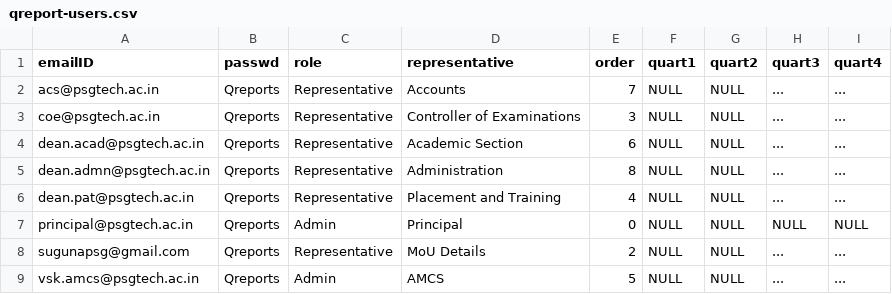
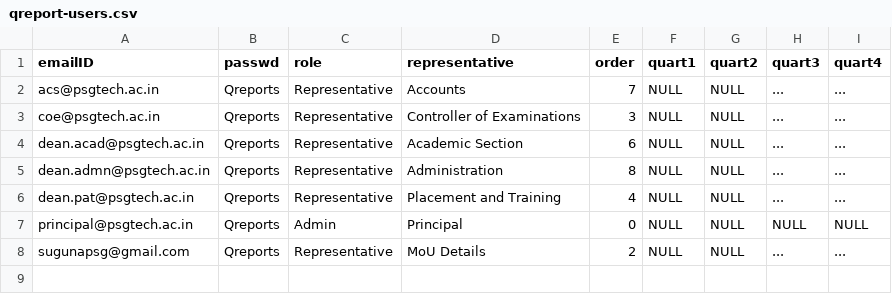
Before and after one commit to en3rypt/quarterly-rep-backend, a CSV file: qreport-users.csv, drawn as a sheet.

```diff
--- a/qreport-users.csv
+++ b/qreport-users.csv
@@ -8,2 +8 @@ principal@psgtech.ac.in,Qreports,Admin,Principal,0,NULL,NULL,NULL,NULL
 sugunapsg@gmail.com,Qreports,Representative,"MoU Details",2,NULL,NULL,...,...
-vsk.amcs@psgtech.ac.in,Qreports,Admin,"AMCS",5,NULL,NULL,...,...
```
Also changed, not shown: 2 other files.
